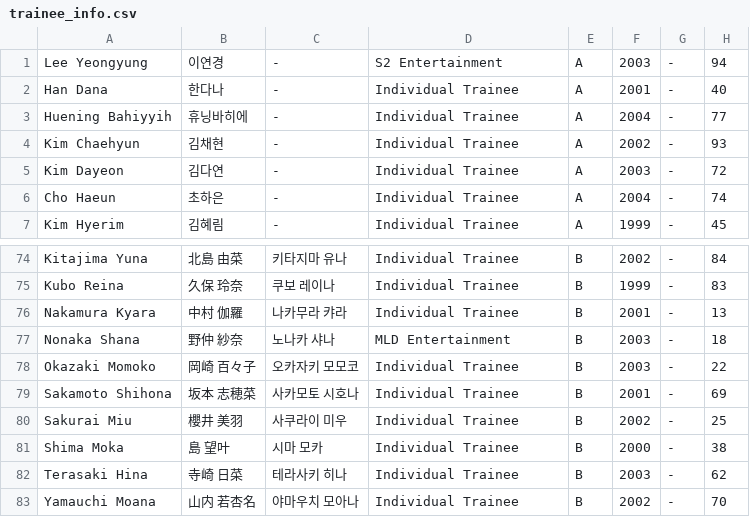
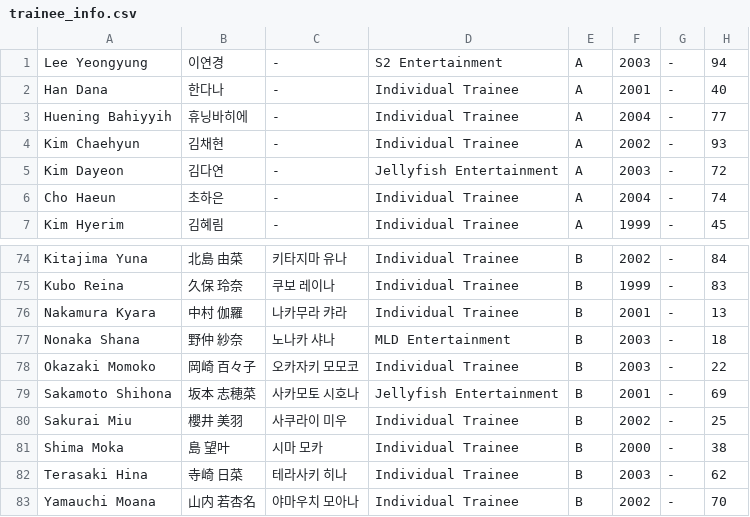
Before and after one commit to tinkatonz/elite-class-ranker, a CSV file: trainee_info.csv, drawn as a sheet; only a part is shown, gaps mark what is left out.

Commit message:
updated kim dayeon and sakamoto shihona's company

```diff
--- a/trainee_info.csv
+++ b/trainee_info.csv
@@ -4,3 +4,3 @@
 "Kim Chaehyun","김채현","-","Individual Trainee","A","2002","-","93"
-"Kim Dayeon","김다연","-","Individual Trainee","A","2003","-","72"
+"Kim Dayeon","김다연","-","Jellyfish Entertainment","A","2003","-","72"
 "Cho Haeun","초하은","-","Individual Trainee","A","2004","-","74"
@@ -78,3 +78,3 @@
 "Okazaki Momoko","岡崎 百々子","오카자키 모모코","Individual Trainee","B","2003","-","22"
-"Sakamoto Shihona","坂本 志穂菜","사카모토 시호나","Individual Trainee","B","2001","-","69"
+"Sakamoto Shihona","坂本 志穂菜","사카모토 시호나","Jellyfish Entertainment","B","2001","-","69"
 "Sakurai Miu","櫻井 美羽","사쿠라이 미우","Individual Trainee","B","2002","-","25"
```
